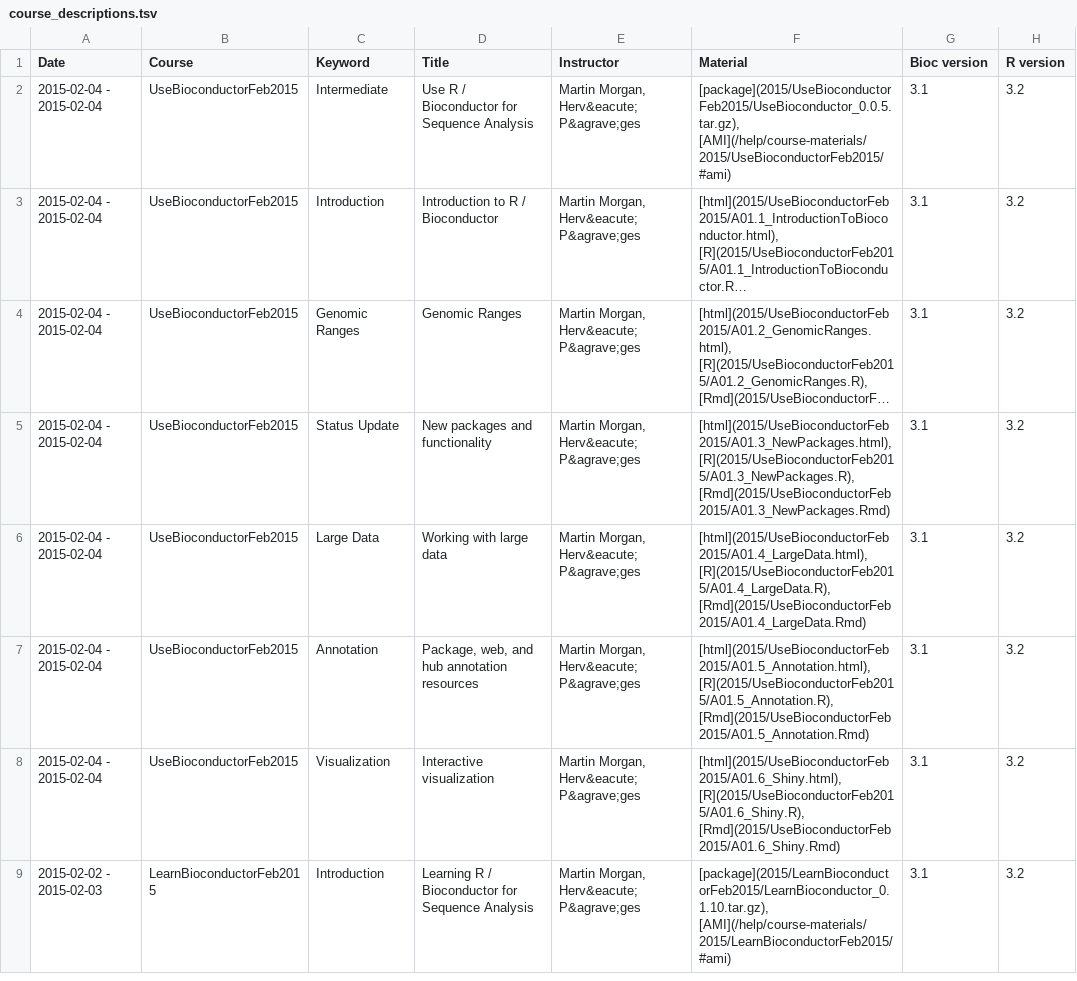
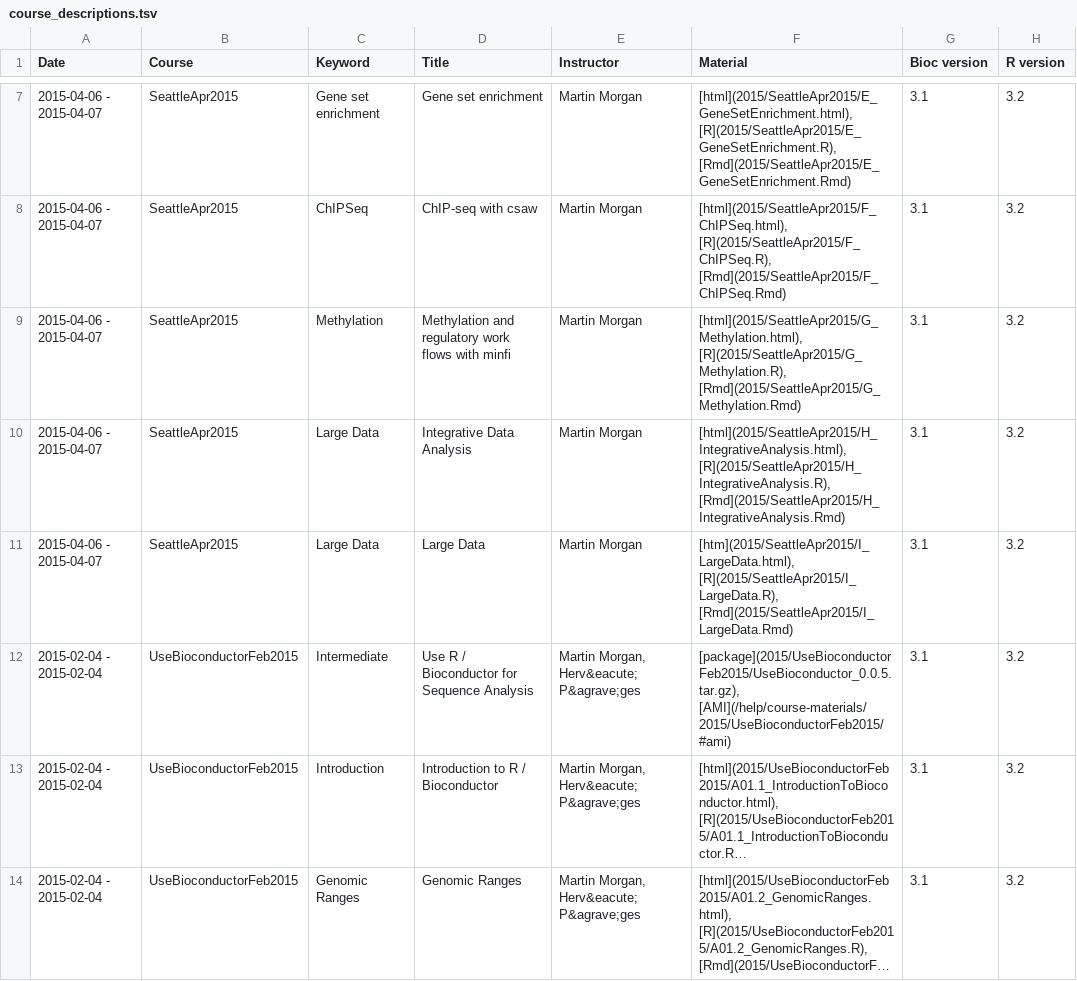
Before and after one commit to Bioconductor/bioconductor.org, a TSV file: etc/course_descriptions.tsv, drawn as a sheet; only a part is shown, gaps mark what is left out; the shorter side is filled out with more unchanged rows; long unchanged cells end in …; the diff covers the shown part only.

```diff
--- a/etc/course_descriptions.tsv
+++ b/etc/course_descriptions.tsv
@@ -2 +7,6 @@ Date	Course	Keyword	Title	Instructor	Material	Bioc version	R version
+2015-04-06 - 2015-04-07	SeattleApr2015	Gene set enrichment	Gene set enrichment	Martin Morgan	[html](2015/SeattleApr2015/E_GeneSetEnrichment.html), [R](2015/SeattleApr2015/E_GeneSetEnrichment.R), [Rmd](2015/SeattleApr2015/E_GeneSetEnrichment.Rmd)	3.1	3.2
+2015-04-06 - 2015-04-07	SeattleApr2015	ChIPSeq	ChIP-seq with csaw	Martin Morgan	[html](2015/SeattleApr2015/F_ChIPSeq.html), [R](2015/SeattleApr2015/F_ChIPSeq.R), [Rmd](2015/SeattleApr2015/F_ChIPSeq.Rmd)	3.1	3.2
+2015-04-06 - 2015-04-07	SeattleApr2015	Methylation	Methylation and regulatory work flows with minfi	Martin Morgan	[html](2015/SeattleApr2015/G_Methylation.html), [R](2015/SeattleApr2015/G_Methylation.R), [Rmd](2015/SeattleApr2015/G_Methylation.Rmd)	3.1	3.2
+2015-04-06 - 2015-04-07	SeattleApr2015	Large Data	Integrative Data Analysis	Martin Morgan	[html](2015/SeattleApr2015/H_IntegrativeAnalysis.html), [R](2015/SeattleApr2015/H_IntegrativeAnalysis.R), [Rmd](2015/SeattleApr2015/H_IntegrativeAnalysis.Rmd)	3.1	3.2
+2015-04-06 - 2015-04-07	SeattleApr2015	Large Data	Large Data	Martin Morgan	[htm](2015/SeattleApr2015/I_LargeData.html), [R](2015/SeattleApr2015/I_LargeData.R), [Rmd](2015/SeattleApr2015/I_LargeData.Rmd)	3.1	3.2
 2015-02-04 - 2015-02-04	UseBioconductorFeb2015	Intermediate	Use R / Bioconductor for Sequence Analysis	Martin Morgan, Herv&eacute; P&agrave;ges	[package](2015/UseBioconductorFeb2015/UseBioconductor_0.0.5.tar.gz), [AMI](/help/course-materials/2015/UseBioconductorFeb2015/#ami)	3.1	3.2
```
Also changed, not shown: 5 added rows elsewhere in this file, 1 other file.
